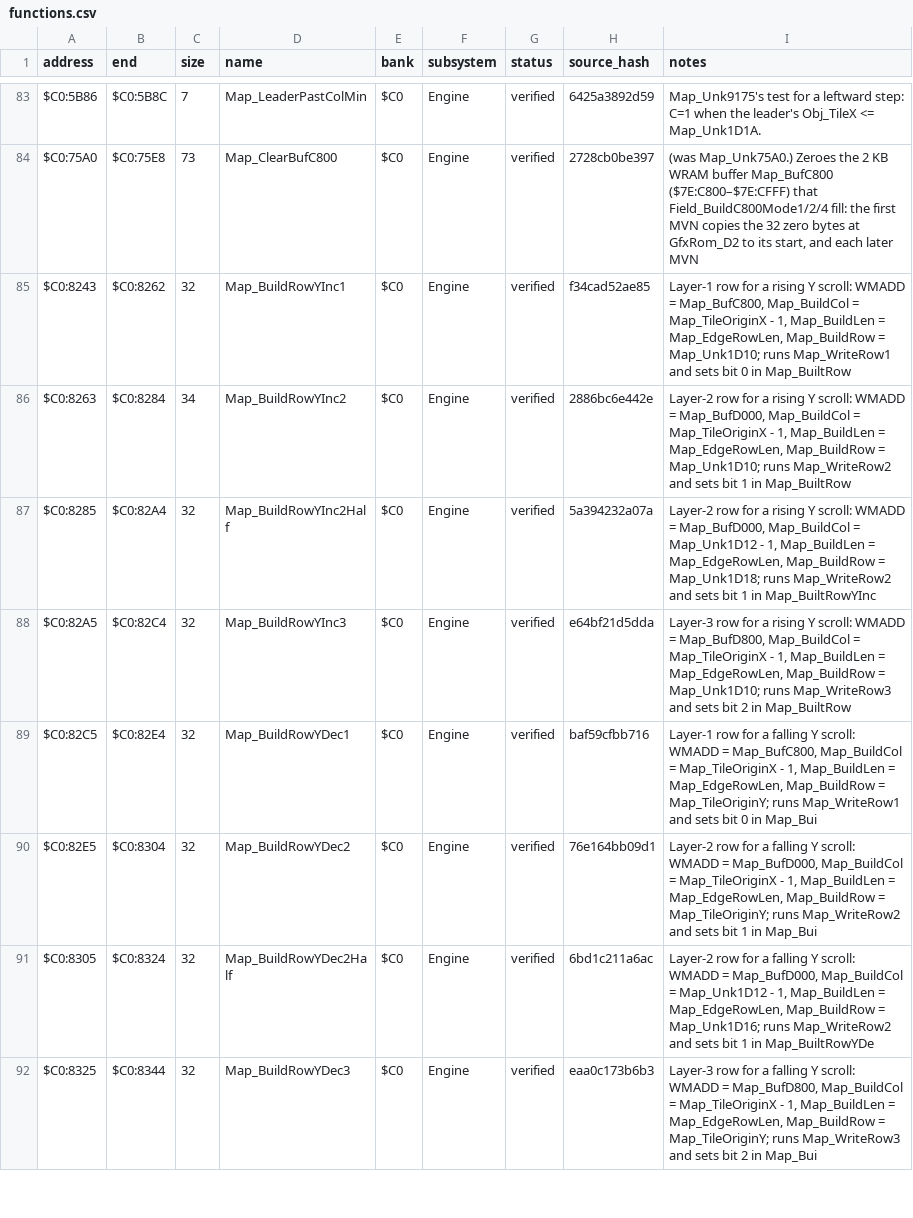
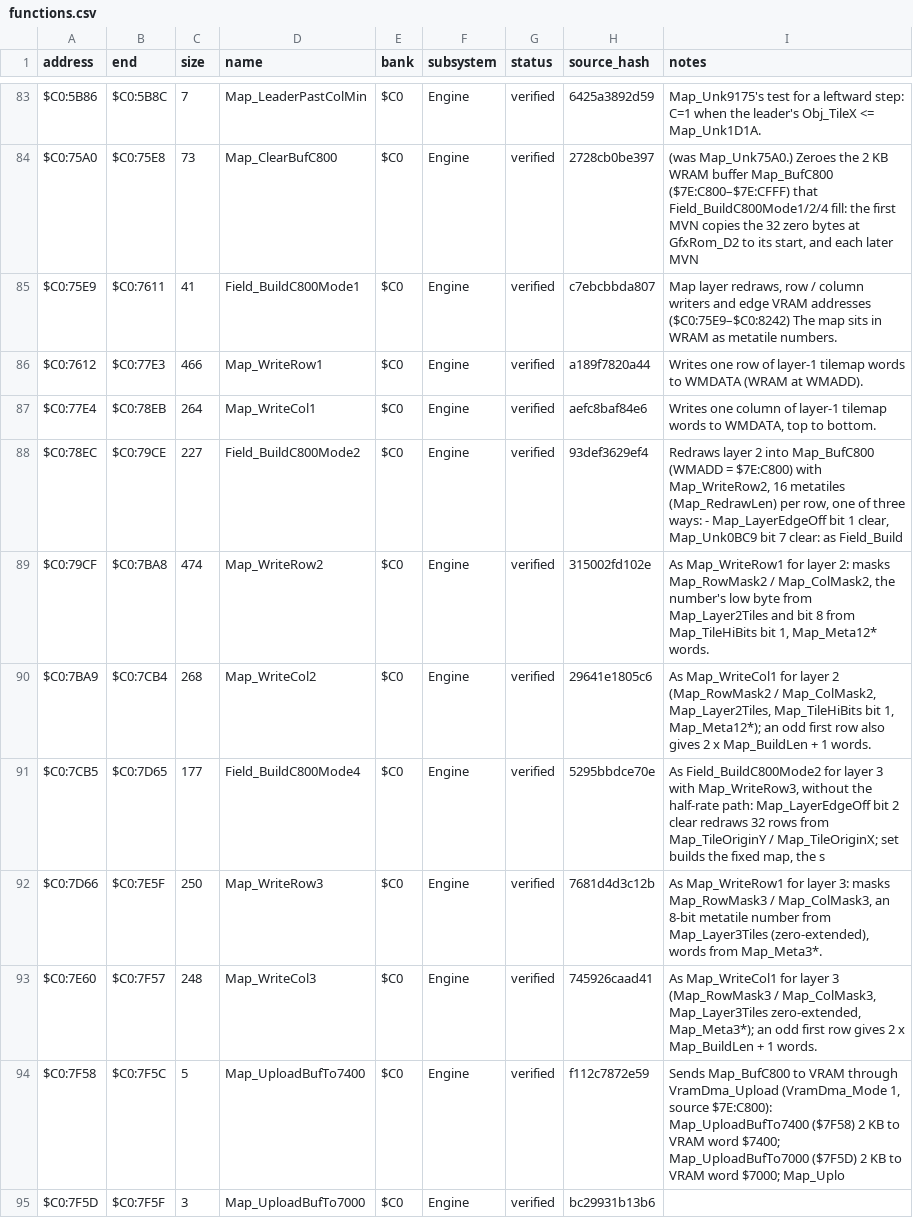
Before and after one commit to ThisIsAkill/ChronoRET, a CSV file: symbols/functions.csv, drawn as a sheet; only a part is shown, gaps mark what is left out; the shorter side is filled out with more unchanged rows; the diff covers the shown part only.

```diff
--- a/symbols/functions.csv
+++ b/symbols/functions.csv
@@ -84 +84,12 @@ $C0:5B86,$C0:5B8C,7,Map_LeaderPastColMin,$C0,Engine,verified,6425a3892d59,Map_Un
 $C0:75A0,$C0:75E8,73,Map_ClearBufC800,$C0,Engine,verified,2728cb0be397,"(was Map_Unk75A0.) Zeroes the 2 KB WRAM buffer Map_BufC800 ($7E:C800–$7E:CFFF) that Field_BuildC800Mode1/2/4 fill: the first MVN copies the 32 zero bytes at GfxRom_D2 to its start, and each later MVN "
+$C0:75E9,$C0:7611,41,Field_BuildC800Mode1,$C0,Engine,verified,c7ebcbbda807,"Map layer redraws, row / column writers and edge VRAM addresses ($C0:75E9–$C0:8242) The map sits in WRAM as metatile numbers."
+$C0:7612,$C0:77E3,466,Map_WriteRow1,$C0,Engine,verified,a189f7820a44,Writes one row of layer-1 tilemap words to WMDATA (WRAM at WMADD).
+$C0:77E4,$C0:78EB,264,Map_WriteCol1,$C0,Engine,verified,aefc8baf84e6,"Writes one column of layer-1 tilemap words to WMDATA, top to bottom."
+$C0:78EC,$C0:79CE,227,Field_BuildC800Mode2,$C0,Engine,verified,93def3629ef4,"Redraws layer 2 into Map_BufC800 (WMADD = $7E:C800) with Map_WriteRow2, 16 metatiles (Map_RedrawLen) per row, one of three ways: - Map_LayerEdgeOff bit 1 clear, Map_Unk0BC9 bit 7 clear: as Field_Build"
+$C0:79CF,$C0:7BA8,474,Map_WriteRow2,$C0,Engine,verified,315002fd102e,"As Map_WriteRow1 for layer 2: masks Map_RowMask2 / Map_ColMask2, the number's low byte from Map_Layer2Tiles and bit 8 from Map_TileHiBits bit 1, Map_Meta12* words."
+$C0:7BA9,$C0:7CB4,268,Map_WriteCol2,$C0,Engine,verified,29641e1805c6,"As Map_WriteCol1 for layer 2 (Map_RowMask2 / Map_ColMask2, Map_Layer2Tiles, Map_TileHiBits bit 1, Map_Meta12*); an odd first row also gives 2 x Map_BuildLen + 1 words."
+$C0:7CB5,$C0:7D65,177,Field_BuildC800Mode4,$C0,Engine,verified,5295bbdce70e,"As Field_BuildC800Mode2 for layer 3 with Map_WriteRow3, without the half-rate path: Map_LayerEdgeOff bit 2 clear redraws 32 rows from Map_TileOriginY / Map_TileOriginX; set builds the fixed map, the s"
+$C0:7D66,$C0:7E5F,250,Map_WriteRow3,$C0,Engine,verified,7681d4d3c12b,"As Map_WriteRow1 for layer 3: masks Map_RowMask3 / Map_ColMask3, an 8-bit metatile number from Map_Layer3Tiles (zero-extended), words from Map_Meta3*."
+$C0:7E60,$C0:7F57,248,Map_WriteCol3,$C0,Engine,verified,745926caad41,"As Map_WriteCol1 for layer 3 (Map_RowMask3 / Map_ColMask3, Map_Layer3Tiles zero-extended, Map_Meta3*); an odd first row gives 2 x Map_BuildLen + 1 words."
+$C0:7F58,$C0:7F5C,5,Map_UploadBufTo7400,$C0,Engine,verified,f112c7872e59,"Sends Map_BufC800 to VRAM through VramDma_Upload (VramDma_Mode 1, source $7E:C800): Map_UploadBufTo7400 ($7F58)  2 KB to VRAM word $7400; Map_UploadBufTo7000 ($7F5D)  2 KB to VRAM word $7000; Map_Uplo"
+$C0:7F5D,$C0:7F5F,3,Map_UploadBufTo7000,$C0,Engine,verified,bc29931b13b6,
```
Also changed, not shown: 10 added rows elsewhere in this file, symbols/reviews.csv, 9 other files.
